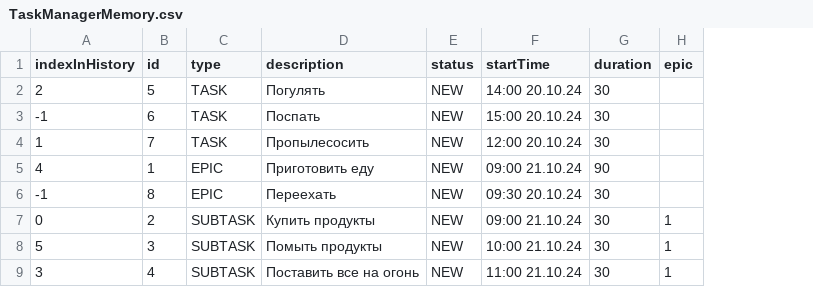
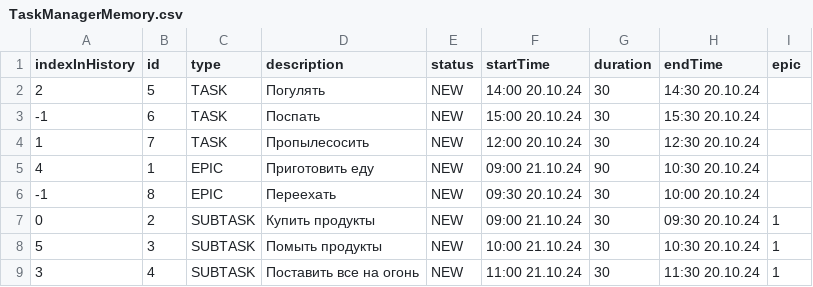
Before and after one commit to KotelnikovAV/java-kanban, a CSV file: TaskManagerMemory.csv, drawn as a sheet; the diff names each change by its address in the sheet, - before the commit and + after, or states it on an @@ line.

```diff
--- a/TaskManagerMemory.csv
+++ b/TaskManagerMemory.csv
+column H (endTime), rows 2-9: 14:30 20.10.24 | 15:30 20.10.24 | 12:30 20.10.24 | 10:30 20.10.24 | 10:00 20.10.24 | 09:30 20.10.24 | 10:30 20.10.24 | 11:30 20.10.24
```
Also changed, not shown: 10 other files.
